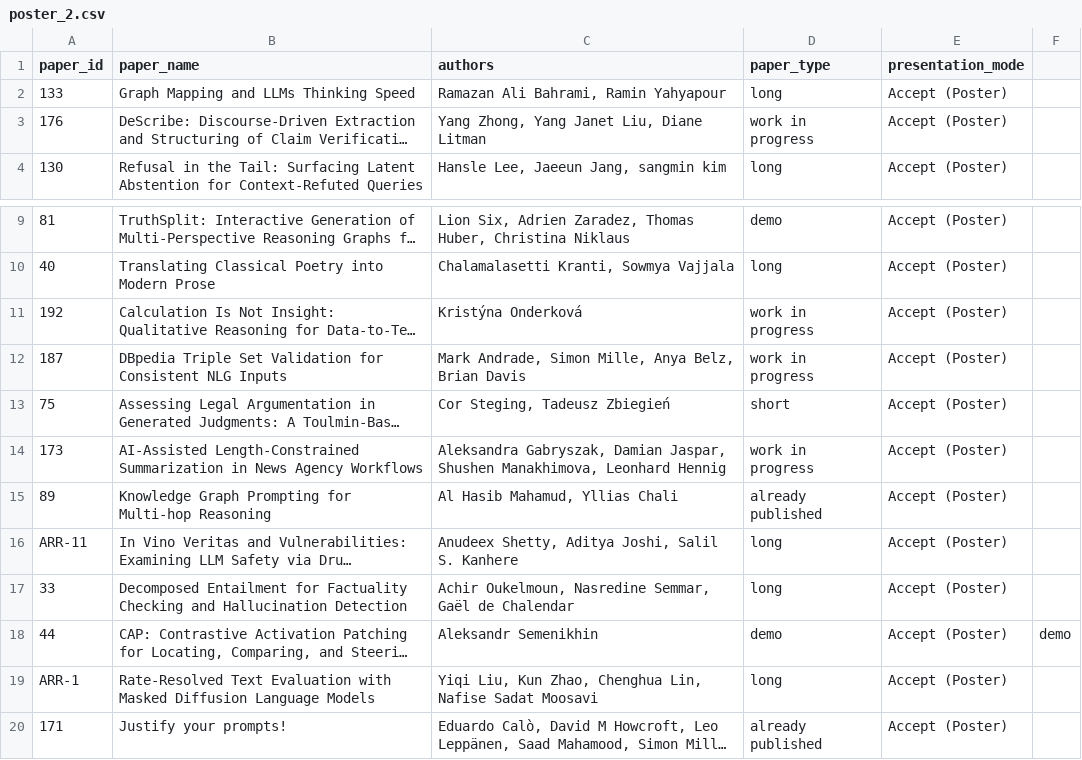
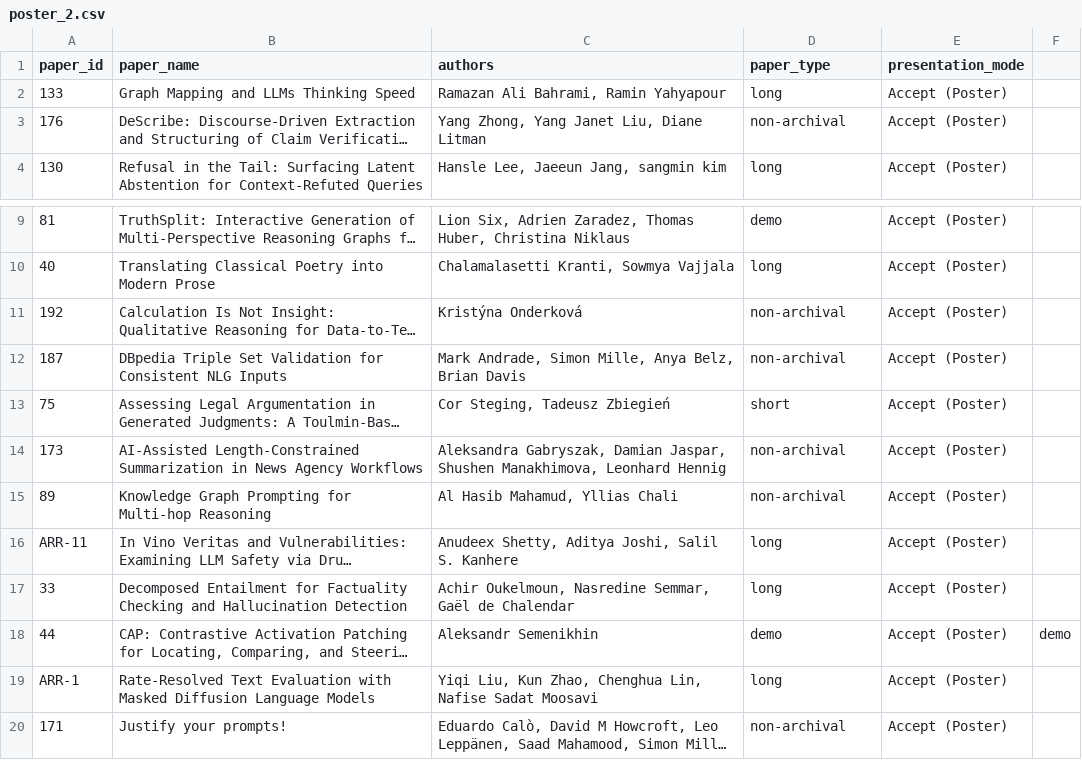
Before and after one commit to acl-org/inlg-2026, a CSV file: sitedata/program/poster_2.csv, drawn as a sheet; only a part is shown, gaps mark what is left out; long unchanged cells end in …; the diff names each change by its address in the sheet, - before the commit and + after, or states it on an @@ line.

```diff
--- a/sitedata/program/poster_2.csv
+++ b/sitedata/program/poster_2.csv
-D3 (paper_type): work in progress
+D3 (paper_type): non-archival
-D11:D12 (paper_type): work in progress
+D11:D12 (paper_type): non-archival
-D14 (paper_type): work in progress
+D14 (paper_type): non-archival
-D15 (paper_type): already published
+D15 (paper_type): non-archival
-D20 (paper_type): already published
+D20 (paper_type): non-archival
```
Also changed, not shown: sitedata/program/poster_1.csv, sitedata/program/poster_3.csv, 2 other files.
